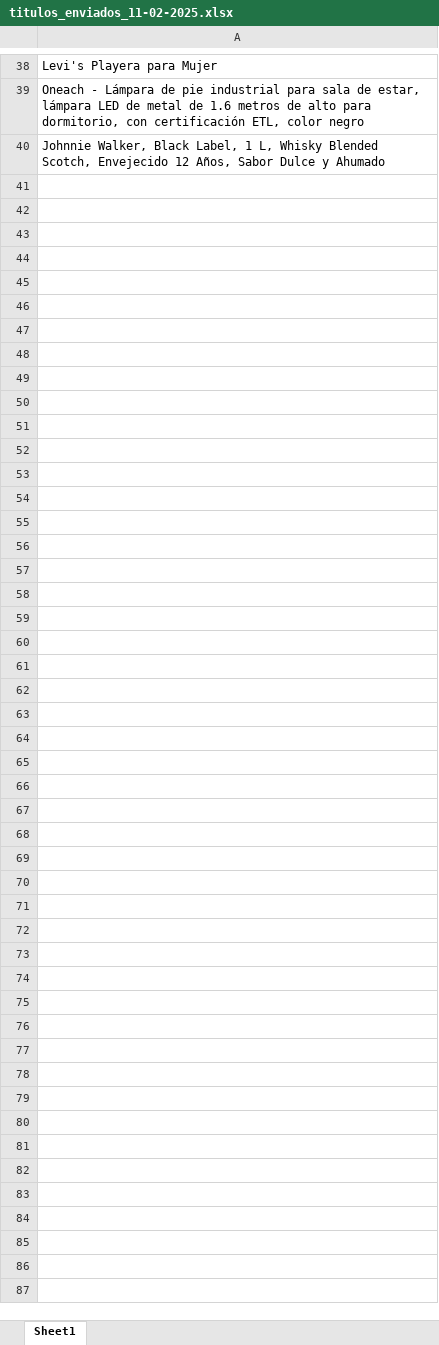
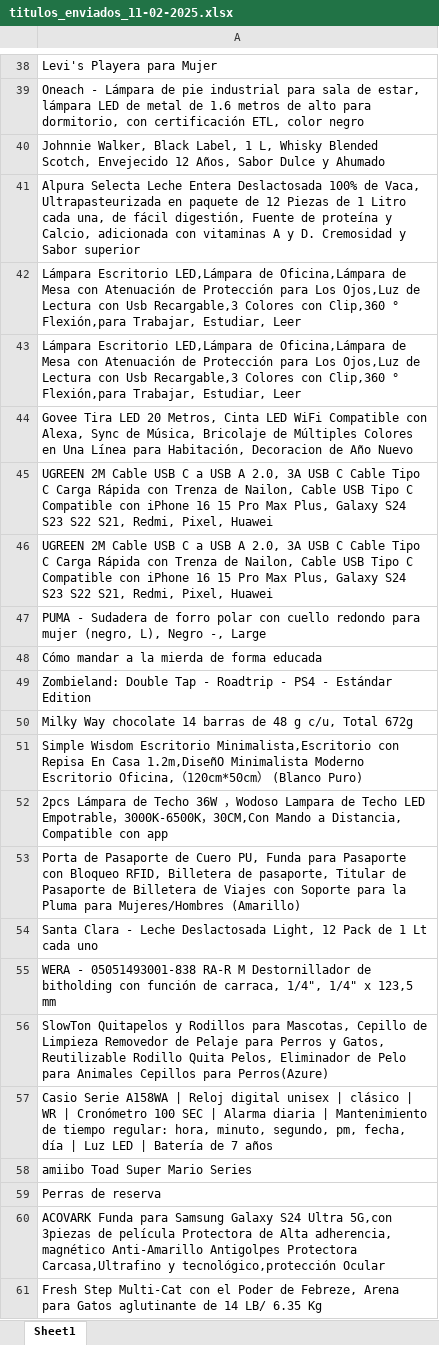
Before and after one commit to COOKSTOLO/scrapesenseAmz, an Excel workbook: titulos_enviados_11-02-2025.xlsx, sheet Sheet1, drawn as a sheet; only a part is shown, gaps mark what is left out; values as stored, in another font and other column widths than the file's, no borders; the diff names each change by its address in the sheet, - before the commit and + after, or states it on an @@ line.

```diff
--- a/titulos_enviados_11-02-2025.xlsx (sheet Sheet1)
+++ b/titulos_enviados_11-02-2025.xlsx (sheet Sheet1)
+row 41: Alpura Selecta Leche Entera Deslactosada 100% de Vaca, Ultrapasteurizada en paquete de 12 Piezas de 1 Litro cada una, de fácil digestión, Fuente de proteína y Calcio, adicionada con vitaminas A y D. Cremosidad y Sabor superior
+row 42: Lámpara Escritorio LED,Lámpara de Oficina,Lámpara de Mesa con Atenuación de Protección para Los Ojos,Luz de Lectura con Usb Recargable,3 Colores con Clip,360 ° Flexión,para Trabajar, Estudiar, Leer
+row 43: Lámpara Escritorio LED,Lámpara de Oficina,Lámpara de Mesa con Atenuación de Protección para Los Ojos,Luz de Lectura con Usb Recargable,3 Colores con Clip,360 ° Flexión,para Trabajar, Estudiar, Leer
+row 44: Govee Tira LED 20 Metros, Cinta LED WiFi Compatible con Alexa, Sync de Música, Bricolaje de Múltiples Colores en Una Línea para Habitación, Decoracion de Año Nuevo
+row 45: UGREEN 2M Cable USB C a USB A 2.0, 3A USB C Cable Tipo C Carga Rápida con Trenza de Nailon, Cable USB Tipo C Compatible con iPhone 16 15 Pro Max Plus, Galaxy S24 S23 S22 S21, Redmi, Pixel, Huawei
+row 46: UGREEN 2M Cable USB C a USB A 2.0, 3A USB C Cable Tipo C Carga Rápida con Trenza de Nailon, Cable USB Tipo C Compatible con iPhone 16 15 Pro Max Plus, Galaxy S24 S23 S22 S21, Redmi, Pixel, Huawei
+row 47: PUMA - Sudadera de forro polar con cuello redondo para mujer (negro, L), Negro -, Large
+row 48: Cómo mandar a la mierda de forma educada
+row 49: Zombieland: Double Tap - Roadtrip - PS4 - Estándar Edition
+row 50: Milky Way chocolate 14 barras de 48 g c/u, Total 672g
+row 51: Simple Wisdom Escritorio Minimalista,Escritorio con Repisa En Casa 1.2m,DiseñO Minimalista Moderno Escritorio Oficina,（120cm*50cm） (Blanco Puro)
+row 52: 2pcs Lámpara de Techo 36W ，Wodoso Lampara de Techo LED Empotrable，3000K-6500K，30CM,Con Mando a Distancia, Compatible con app
+row 53: Porta de Pasaporte de Cuero PU, Funda para Pasaporte con Bloqueo RFID, Billetera de pasaporte, Titular de Pasaporte de Billetera de Viajes con Soporte para la Pluma para Mujeres/Hombres (Amarillo)
+row 54: Santa Clara - Leche Deslactosada Light, 12 Pack de 1 Lt cada uno
+row 55: WERA - 05051493001-838 RA-R M Destornillador de bitholding con función de carraca, 1/4", 1/4" x 123,5 mm
+row 56: SlowTon Quitapelos y Rodillos para Mascotas, Cepillo de Limpieza Removedor de Pelaje para Perros y Gatos, Reutilizable Rodillo Quita Pelos, Eliminador de Pelo para Animales Cepillos para Perros(Azure)
+row 57: Casio Serie A158WA | Reloj digital unisex | clásico | WR | Cronómetro 100 SEC | Alarma diaria | Mantenimiento de tiempo regular: hora, minuto, segundo, pm, fecha, día | Luz LED | Batería de 7 años
+row 58: amiibo Toad Super Mario Series
+row 59: Perras de reserva
+row 60: ACOVARK Funda para Samsung Galaxy S24 Ultra 5G,con 3piezas de película Protectora de Alta adherencia, magnético Anti-Amarillo Antigolpes Protectora Carcasa,Ultrafino y tecnológico,protección Ocular
+row 61: Fresh Step Multi-Cat con el Poder de Febreze, Arena para Gatos aglutinante de 14 LB/ 6.35 Kg
```
Also changed, not shown: 23 other files.
